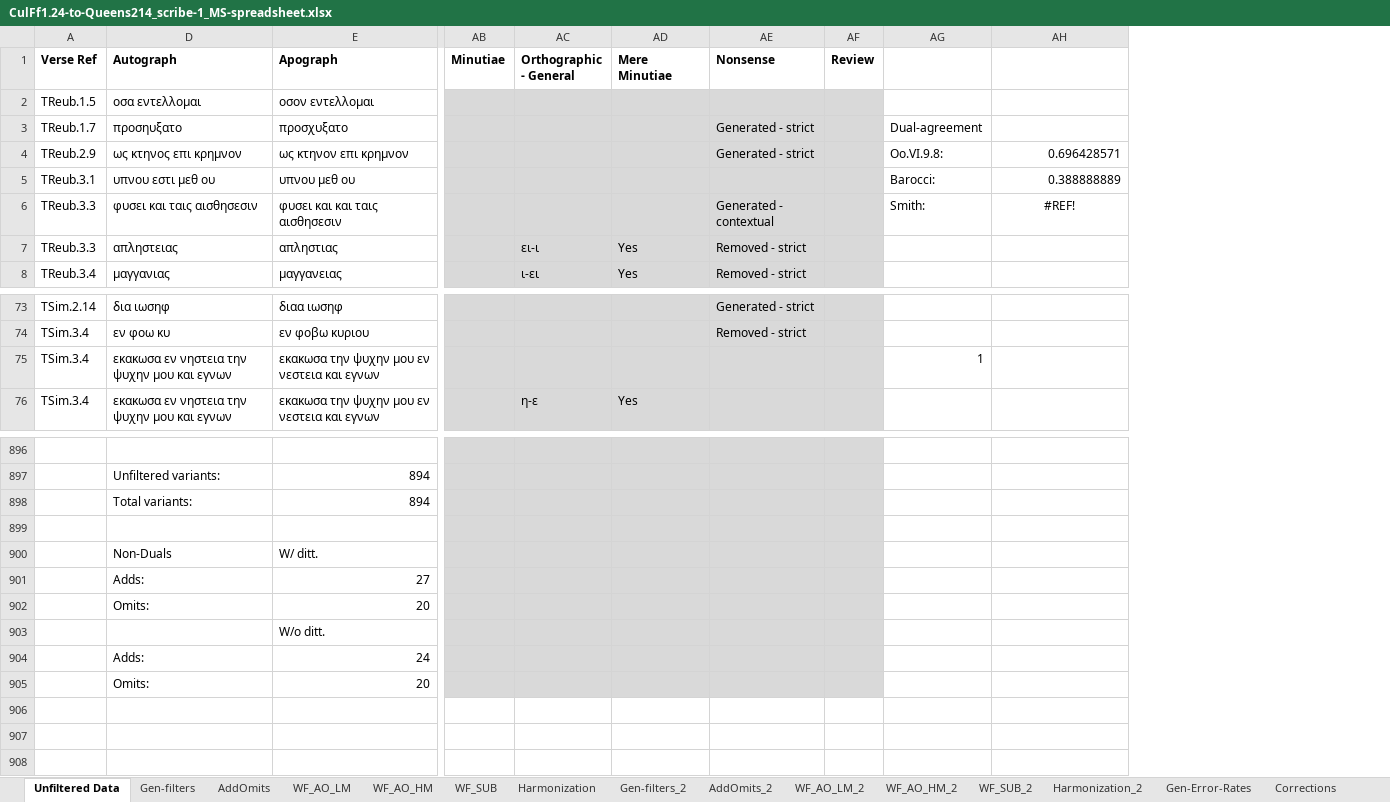
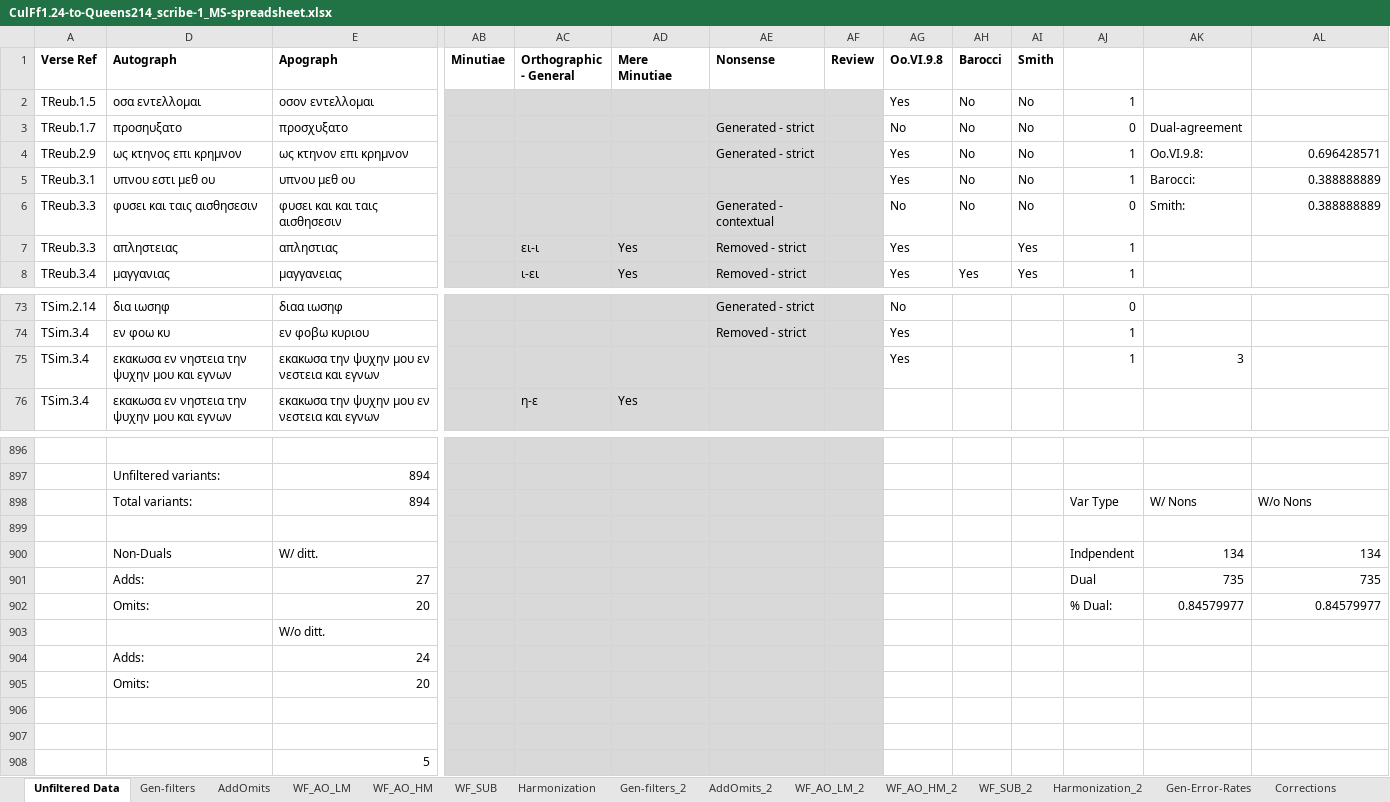
Before and after one commit to jmw251/ApographaGraeca, an Excel workbook: Manuscript Variant Workbooks/CulFf1.24-to-Queens214_scribe-1_MS-spreadsheet.xlsx, sheet Unfiltered Data, drawn as a sheet; only a part is shown, gaps mark what is left out; values as stored, in another font and other column widths than the file's, no borders; conditional formats not drawn; addresses are those after the commit; rows hold the shown columns only; the diff names each change by its address in the sheet, - before the commit and + after, or states it on an @@ line.

```diff
--- a/Manuscript Variant Workbooks/CulFf1.24-to-Queens214_scribe-1_MS-spreadsheet.xlsx (sheet Unfiltered Data)
+++ b/Manuscript Variant Workbooks/CulFf1.24-to-Queens214_scribe-1_MS-spreadsheet.xlsx (sheet Unfiltered Data)
+column AG (Oo.VI.9.8), rows 2-8: Yes | No | Yes | Yes | No | Yes | Yes; rows 73-75: No | Yes | Yes
+column AH (Barocci), rows 2-8: No | No | No | No | No |  | Yes
+column AI (Smith), rows 2-8: No | No | No | No | No | Yes | Yes
+column AJ, rows 2-8: 1 | 0 | 1 | 1 | 0 | 1 | 1; rows 73-75: 0 | 1 | 1; rows 898-902: Var Type |  | Indpendent | Dual | % Dual:
-AL6: #REF!
+AL6: 0.388888889
-AL6 alignment: center
+AL6 alignment: right
-AK75: 1
+AK75: 3
-AK898: (empty)
+AK898: W/ Nons
-AL898: (empty)
+AL898: W/o Nons
-AK900: (empty)
+AK900: 134
-AL900: (empty)
+AL900: 134
-AK901: (empty)
+AK901: 735
-AL901: (empty)
+AL901: 735
-AK902: (empty)
+AK902: 0.84579977
-AL902: (empty)
+AL902: 0.84579977
+row 906: (empty)
+row 907: (empty)
+row 908:  |  | 5
```
Also changed, not shown: sheet Harmonization, sheet Gen-filters, sheet Harmonization_2, sheet Data Regularization, Manuscript Variant Workbooks/Alexandrinus-to-Harley7522A_1Sam-2Kings_scribe-1_MS-spreadsheet.xlsx, Manuscript Variant Workbooks/CulFf1.24-to-Queens214_scribe-2_MS-spreadsheet.xlsx, 38 other files.
